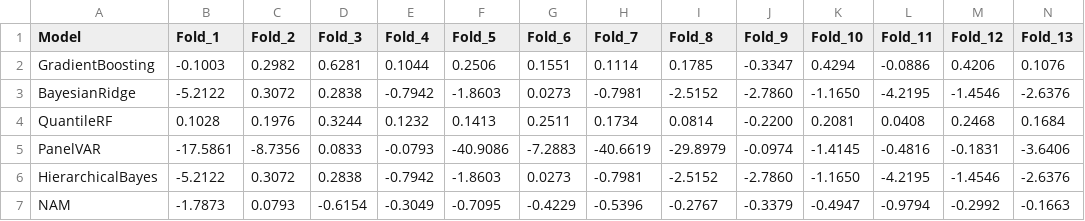
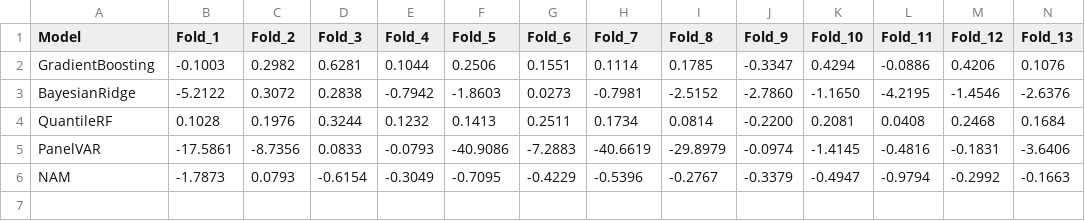
Before and after one commit to hnks-gh/ml-mcdm, a CSV file: result/csv/forecasting/cross_validation_scores.csv, drawn as a sheet; only a part is shown; rows hold the shown columns only; the diff names each change by its address in the sheet, - before the commit and + after, or states it on an @@ line.

```diff
--- a/result/csv/forecasting/cross_validation_scores.csv
+++ b/result/csv/forecasting/cross_validation_scores.csv
-row 6: HierarchicalBayes | -5.2122 | 0.3072 | 0.2838 | -0.7942 | -1.8603 | 0.0273 | -0.7981 | -2.5152 | -2.7860 | -1.1650 | -4.2195 | -1.4546 | -2.6376
```
Also changed, not shown: result/csv/forecasting/feature_importance.csv, result/csv/forecasting/forecast_predictions.csv, 36 other files.
